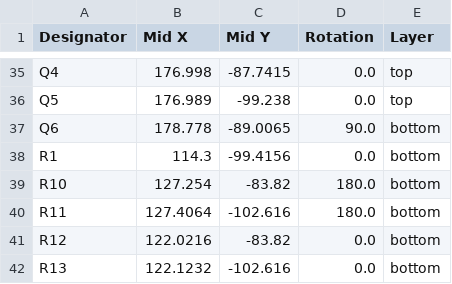
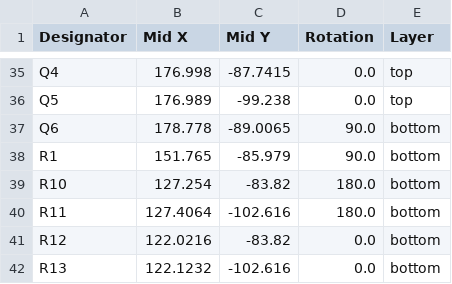
Before and after one commit to waterloo-rocketry/canhw, a CSV file: remote_arming/production/positions.csv, drawn as a sheet; only a part is shown, gaps mark what is left out.

```diff
--- a/remote_arming/production/positions.csv
+++ b/remote_arming/production/positions.csv
@@ -37,3 +37,3 @@ Q5,176.989,-99.238,0.0,top
 Q6,178.778,-89.0065,90.0,bottom
-R1,114.3,-99.4156,0.0,bottom
+R1,151.765,-85.979,90.0,bottom
 R10,127.254,-83.82,180.0,bottom
```
Also changed, not shown: remote_arming/production/designators.csv, 23 other files.
